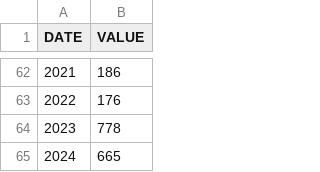
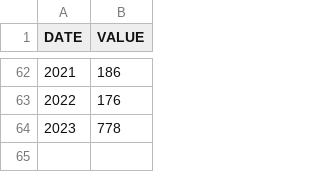
Before and after one commit to Isss11/inflation-targeting-labour-strikes-analysis, a CSV file: data/strikes/strike-count.csv, drawn as a sheet; only a part is shown, gaps mark what is left out.

Commit message:
Update Notebooks with New Data

```diff
--- a/data/strikes/strike-count.csv
+++ b/data/strikes/strike-count.csv
@@ -64,2 +64 @@
 2023,778
-2024,665
```
Also changed, not shown: data/strikes/strike-average-duration.csv, 2 other files.
